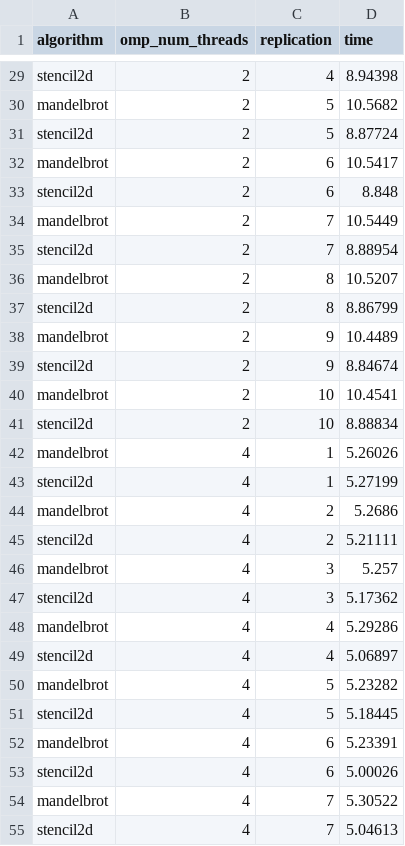
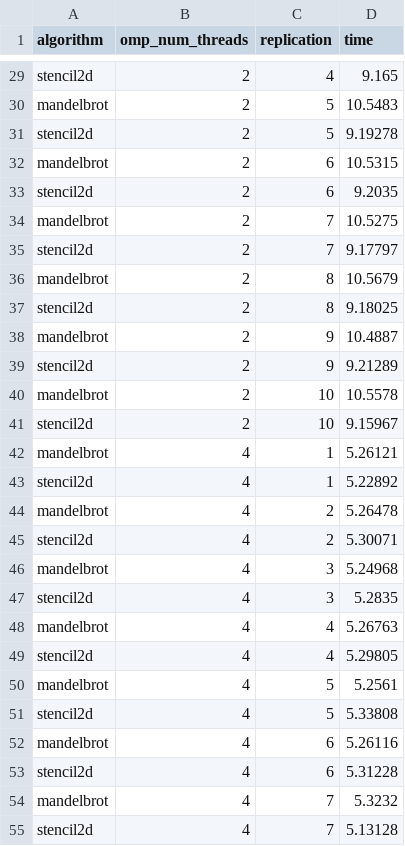
Before and after one commit to matregnago/openmp_strategies, a CSV file: results/phase1.csv, drawn as a sheet; only a part is shown, gaps mark what is left out; the diff covers the shown part only; the diff names each change by its address in the sheet, - before the commit and + after, or states it on an @@ line.

```diff
--- a/results/phase1.csv
+++ b/results/phase1.csv
-D29 (time): 8.94398
+D29 (time): 9.165
-D30 (time): 10.5682
+D30 (time): 10.5483
-D31 (time): 8.87724
+D31 (time): 9.19278
-D32 (time): 10.5417
+D32 (time): 10.5315
-D33 (time): 8.848
+D33 (time): 9.2035
-D34 (time): 10.5449
+D34 (time): 10.5275
-D35 (time): 8.88954
+D35 (time): 9.17797
-D36 (time): 10.5207
+D36 (time): 10.5679
-D37 (time): 8.86799
+D37 (time): 9.18025
-D38 (time): 10.4489
+D38 (time): 10.4887
-D39 (time): 8.84674
+D39 (time): 9.21289
-D40 (time): 10.4541
+D40 (time): 10.5578
-D41 (time): 8.88834
+D41 (time): 9.15967
-D42 (time): 5.26026
+D42 (time): 5.26121
-D43 (time): 5.27199
+D43 (time): 5.22892
-D44 (time): 5.2686
+D44 (time): 5.26478
-D45 (time): 5.21111
+D45 (time): 5.30071
-D46 (time): 5.257
+D46 (time): 5.24968
-D47 (time): 5.17362
+D47 (time): 5.2835
-D48 (time): 5.29286
+D48 (time): 5.26763
-D49 (time): 5.06897
+D49 (time): 5.29805
-D50 (time): 5.23282
+D50 (time): 5.2561
-D51 (time): 5.18445
+D51 (time): 5.33808
-D52 (time): 5.23391
+D52 (time): 5.26116
-D53 (time): 5.00026
+D53 (time): 5.31228
-D54 (time): 5.30522
+D54 (time): 5.3232
-D55 (time): 5.04613
+D55 (time): 5.13128
```
Also changed, not shown: 172 edited cells elsewhere in this file, results/phase2.csv, results/phase3.csv, 8 other files.
